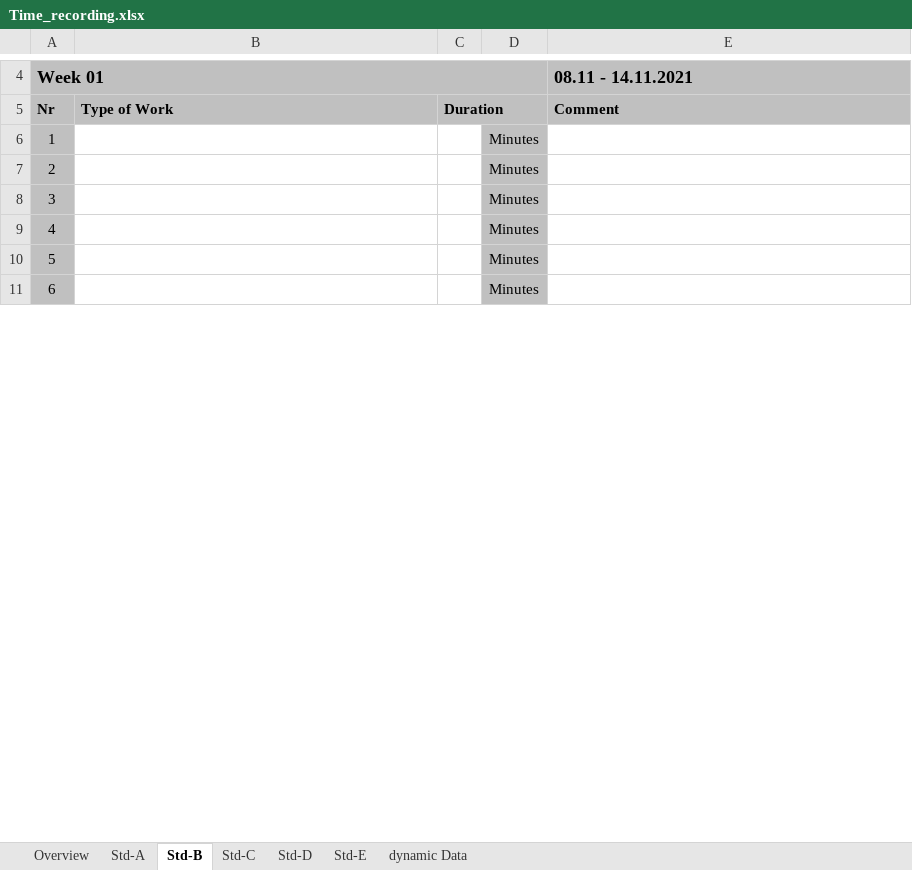
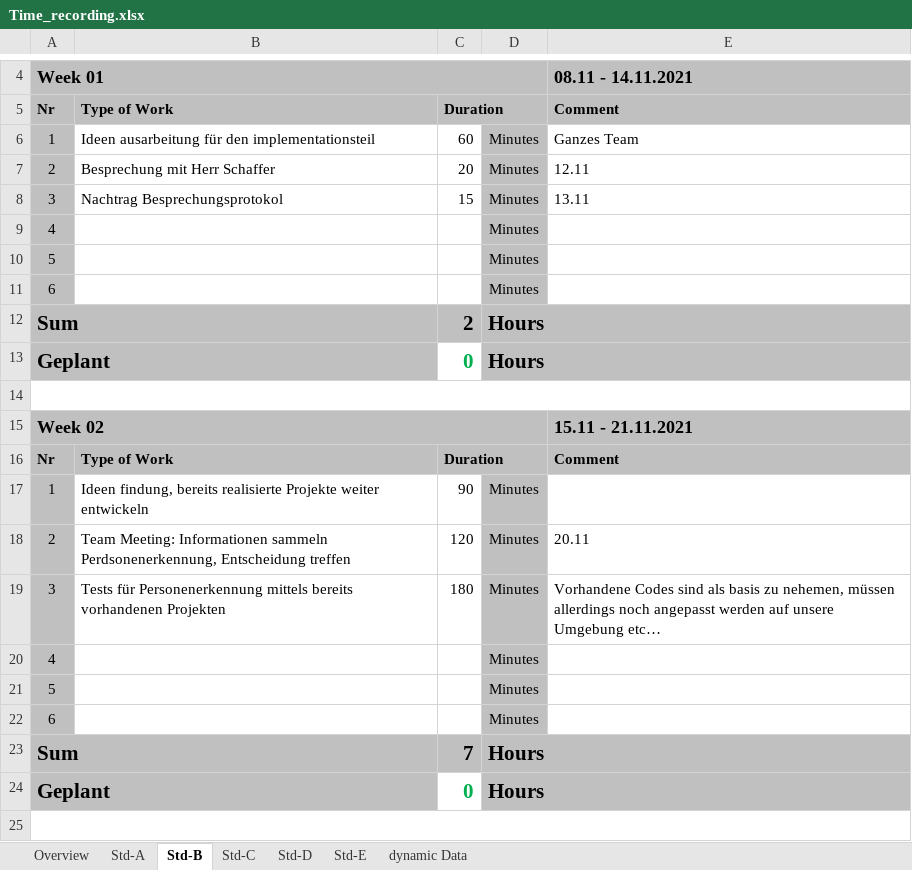
Before and after one commit to abdo643-HULK/Home-Automation-Sem3, an Excel workbook: Documentation/ProjectDocumentation/Time_recording.xlsx, sheet Std-B, drawn as a sheet; only a part is shown, gaps mark what is left out; the shorter side is filled out with more unchanged rows; values as stored, in another font and other column widths than the file's, no borders; addresses are those after the commit; the diff covers the shown part only; the diff names each change by its address in the sheet, - before the commit and + after, or states it on an @@ line.

Commit message:
actualized time recordin

```diff
--- a/Documentation/ProjectDocumentation/Time_recording.xlsx (sheet Std-B)
+++ b/Documentation/ProjectDocumentation/Time_recording.xlsx (sheet Std-B)
+row 6: 1 | Ideen ausarbeitung für den implementationsteil | 60 | Minutes | Ganzes Team
+row 7: 2 | Besprechung mit Herr Schaffer | 20 | Minutes | 12.11
+row 8: 3 | Nachtrag Besprechungsprotokol | 15 | Minutes | 13.11
@@ row 20 moved to row 9: 4 @@
@@ row 21 moved to row 10: 5 @@
@@ row 22 moved to row 11: 6 @@
+row 12: Sum |  | 2 | Hours
+row 14: (empty)
-B17: (empty)
+B17: Ideen findung, bereits realisierte Projekte weiter entwickeln
-C17: (empty)
+C17: 90
-B18: (empty)
+B18: Team Meeting: Informationen sammeln Perdsonenerkennung, Entscheidung treffen
-C18: (empty)
+C18: 120
-E18: (empty)
+E18: 20.11
+row 19: 3 | Tests für Personenerkennung mittels bereits vorhandenen Projekten | 180 | Minutes | Vorhandene Codes sind als basis zu nehemen, müssen allerdings noch angepasst werden auf unsere Umgebung etc…
@@ row 31 moved to row 20: 4 @@
@@ row 32 moved to row 21: 5 @@
@@ row 33 moved to row 22: 6 @@
+row 23: Sum |  | 7 | Hours
+row 25: (empty)
```
Also changed, not shown: 10 added rows, 18 removed rows, 5 moved rows and 48 edited cells elsewhere in this sheet, sheet Std-C, sheet Overview, sheet Std-A, 2 other files.
